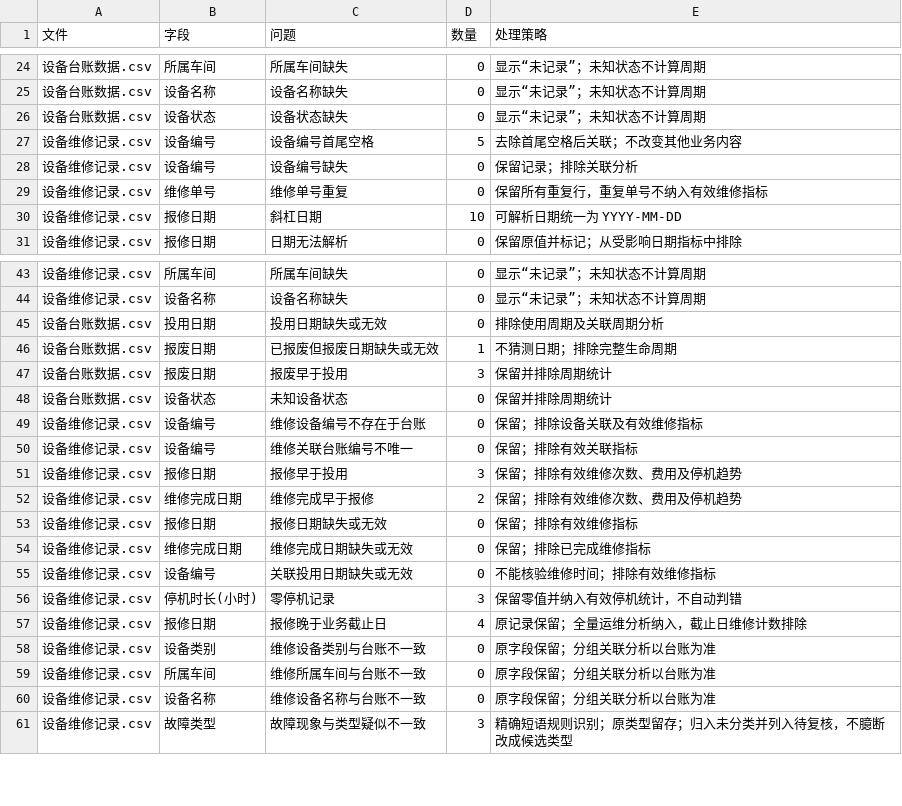
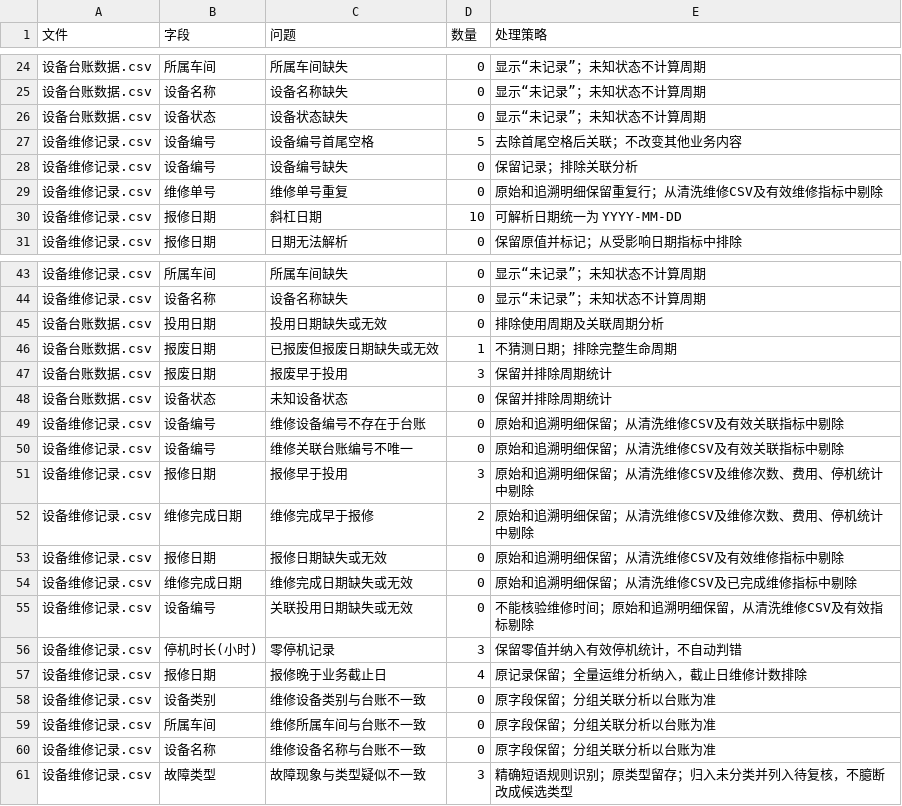
Before and after one commit to BlueFeng2020/kaoshi, a CSV file: output/清洗审计日志_26.csv, drawn as a sheet; only a part is shown, gaps mark what is left out.

```diff
--- a/output/清洗审计日志_26.csv
+++ b/output/清洗审计日志_26.csv
@@ -28,3 +28,3 @@
 设备维修记录.csv,设备编号,设备编号缺失,0,保留记录；排除关联分析
-设备维修记录.csv,维修单号,维修单号重复,0,保留所有重复行，重复单号不纳入有效维修指标
+设备维修记录.csv,维修单号,维修单号重复,0,原始和追溯明细保留重复行；从清洗维修CSV及有效维修指标中剔除
 设备维修记录.csv,报修日期,斜杠日期,10,可解析日期统一为 YYYY-MM-DD
@@ -48,9 +48,9 @@
 设备台账数据.csv,设备状态,未知设备状态,0,保留并排除周期统计
-设备维修记录.csv,设备编号,维修设备编号不存在于台账,0,保留；排除设备关联及有效维修指标
-设备维修记录.csv,设备编号,维修关联台账编号不唯一,0,保留；排除有效关联指标
-设备维修记录.csv,报修日期,报修早于投用,3,保留；排除有效维修次数、费用及停机趋势
-设备维修记录.csv,维修完成日期,维修完成早于报修,2,保留；排除有效维修次数、费用及停机趋势
-设备维修记录.csv,报修日期,报修日期缺失或无效,0,保留；排除有效维修指标
-设备维修记录.csv,维修完成日期,维修完成日期缺失或无效,0,保留；排除已完成维修指标
-设备维修记录.csv,设备编号,关联投用日期缺失或无效,0,不能核验维修时间；排除有效维修指标
+设备维修记录.csv,设备编号,维修设备编号不存在于台账,0,原始和追溯明细保留；从清洗维修CSV及有效关联指标中剔除
+设备维修记录.csv,设备编号,维修关联台账编号不唯一,0,原始和追溯明细保留；从清洗维修CSV及有效关联指标中剔除
+设备维修记录.csv,报修日期,报修早于投用,3,原始和追溯明细保留；从清洗维修CSV及维修次数、费用、停机统计中剔除
+设备维修记录.csv,维修完成日期,维修完成早于报修,2,原始和追溯明细保留；从清洗维修CSV及维修次数、费用、停机统计中剔除
+设备维修记录.csv,报修日期,报修日期缺失或无效,0,原始和追溯明细保留；从清洗维修CSV及有效维修指标中剔除
+设备维修记录.csv,维修完成日期,维修完成日期缺失或无效,0,原始和追溯明细保留；从清洗维修CSV及已完成维修指标中剔除
+设备维修记录.csv,设备编号,关联投用日期缺失或无效,0,不能核验维修时间；原始和追溯明细保留，从清洗维修CSV及有效指标剔除
 设备维修记录.csv,停机时长(小时),零停机记录,3,保留零值并纳入有效停机统计，不自动判错
```
Also changed, not shown: output/异常明细_26.csv, 12 other files.
